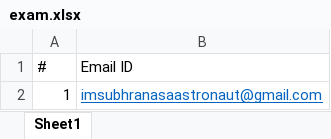
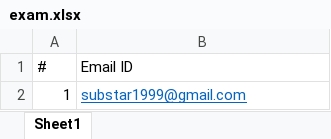
Before and after one commit to imsubhra/Edgile, an Excel workbook: files/exam.xlsx, sheet Sheet1, drawn as a sheet; values as stored, in another font and other column widths than the file's, no borders; the diff names each change by its address in the sheet, - before the commit and + after, or states it on an @@ line.

```diff
--- a/files/exam.xlsx (sheet Sheet1)
+++ b/files/exam.xlsx (sheet Sheet1)
-B2 (Email ID): imsubhranasaastronaut@gmail.com
+B2 (Email ID): substar1999@gmail.com
```
Also changed, not shown: files/students.xlsx, files/teachers.xlsx, 17 other files.
